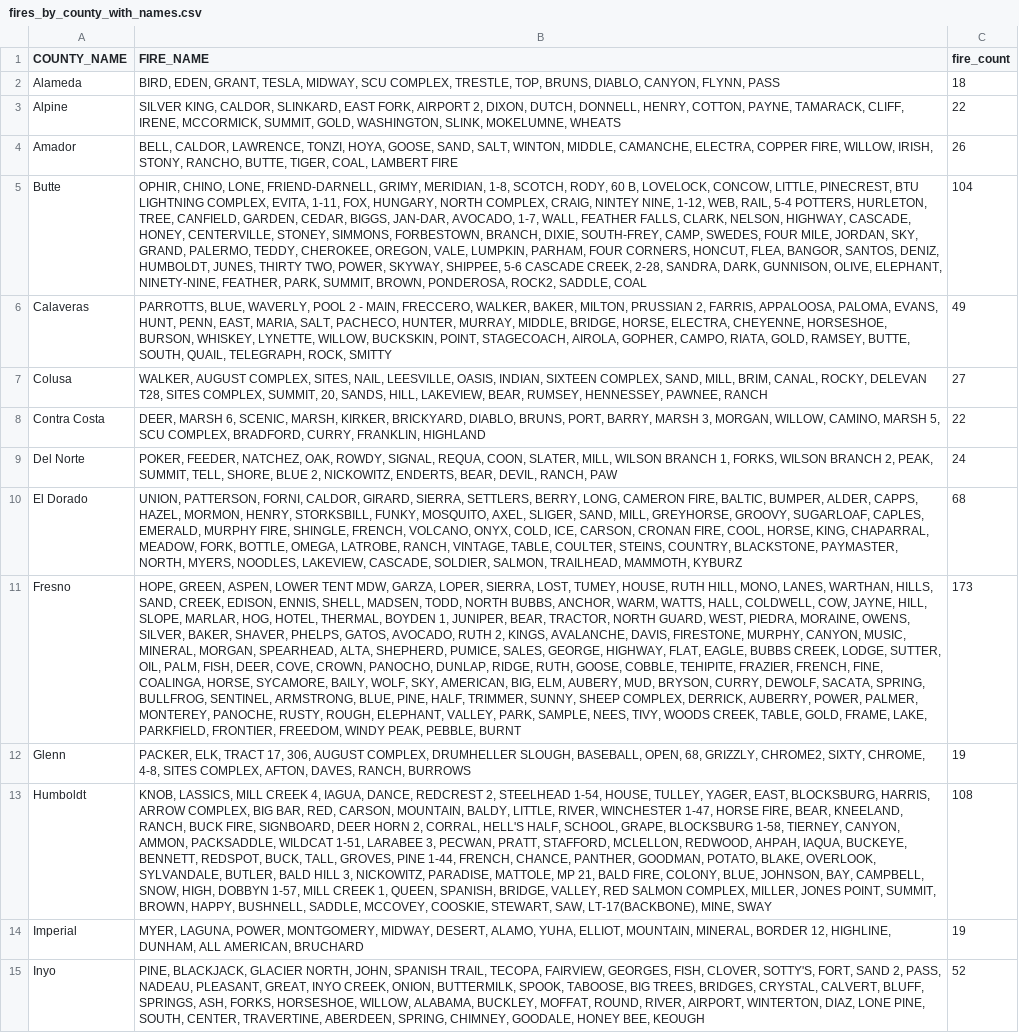
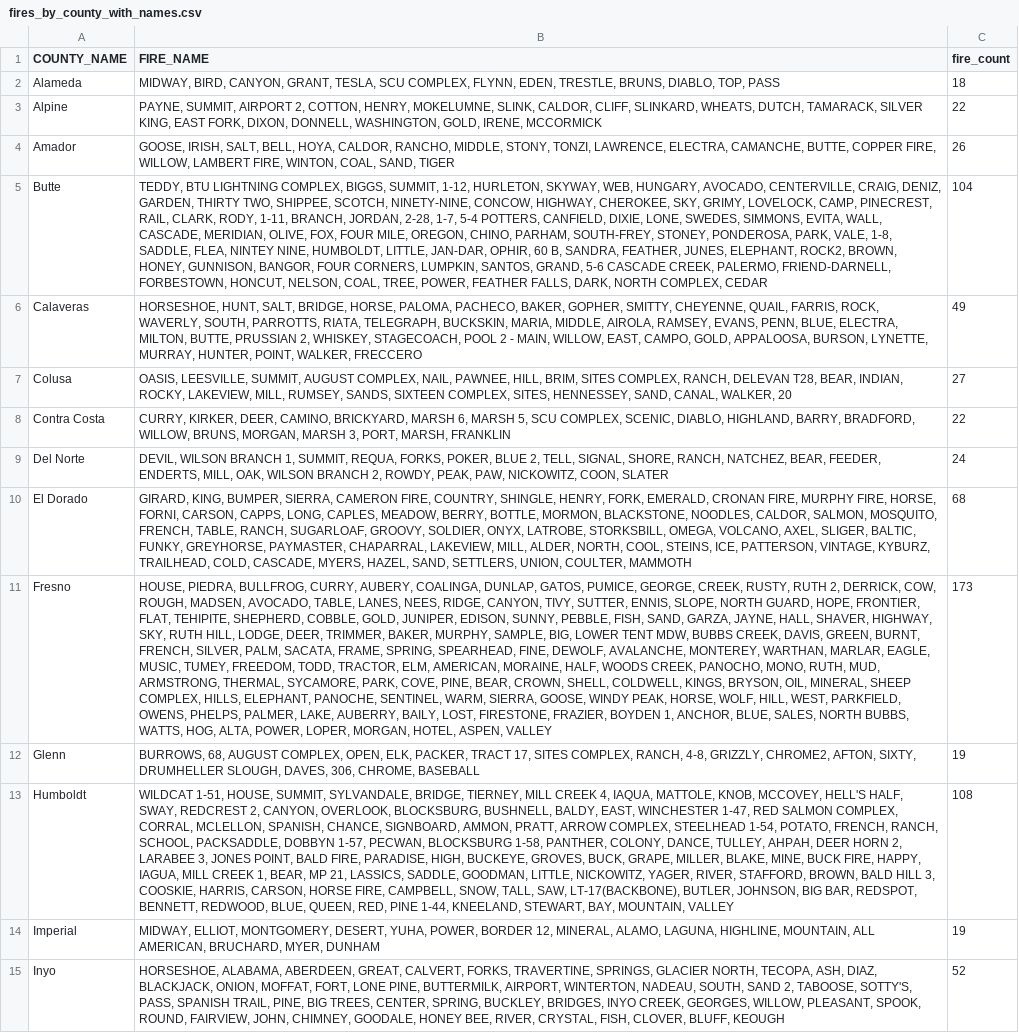
Before and after one commit to LegallyNotBlonde/Fire-Analysis, a CSV file: Outputs/fires_by_county_with_names.csv, drawn as a sheet; only a part is shown; the diff covers the shown part only; the diff names each change by its address in the sheet, - before the commit and + after, or states it on an @@ line.

```diff
--- a/Outputs/fires_by_county_with_names.csv
+++ b/Outputs/fires_by_county_with_names.csv
-B2 (FIRE_NAME): BIRD, EDEN, GRANT, TESLA, MIDWAY, SCU COMPLEX, TRESTLE, TOP, BRUNS, DIABLO, CANYON, FLYNN, PASS
+B2 (FIRE_NAME): MIDWAY, BIRD, CANYON, GRANT, TESLA, SCU COMPLEX, FLYNN, EDEN, TRESTLE, BRUNS, DIABLO, TOP, PASS
-B3 (FIRE_NAME): SILVER KING, CALDOR, SLINKARD, EAST FORK, AIRPORT 2, DIXON, DUTCH, DONNELL, HENRY, COTTON, PAYNE, TAMARACK, CLIFF, IRENE, MCCORMICK, SUMMIT, GOLD, WASHINGTON, SLINK, MOKELUMNE, WHEATS
+B3 (FIRE_NAME): PAYNE, SUMMIT, AIRPORT 2, COTTON, HENRY, MOKELUMNE, SLINK, CALDOR, CLIFF, SLINKARD, WHEATS, DUTCH, TAMARACK, SILVER KING, EAST FORK, DIXON, DONNELL, WASHINGTON, GOLD, IRENE, MCCORMICK
-B4 (FIRE_NAME): BELL, CALDOR, LAWRENCE, TONZI, HOYA, GOOSE, SAND, SALT, WINTON, MIDDLE, CAMANCHE, ELECTRA, COPPER FIRE, WILLOW, IRISH, STONY, RANCHO, BUTTE, TIGER, COAL, LAMBERT FIRE
+B4 (FIRE_NAME): GOOSE, IRISH, SALT, BELL, HOYA, CALDOR, RANCHO, MIDDLE, STONY, TONZI, LAWRENCE, ELECTRA, CAMANCHE, BUTTE, COPPER FIRE, WILLOW, LAMBERT FIRE, WINTON, COAL, SAND, TIGER
-B5 (FIRE_NAME): OPHIR, CHINO, LONE, FRIEND-DARNELL, GRIMY, MERIDIAN, 1-8, SCOTCH, RODY, 60 B, LOVELOCK, CONCOW, LITTLE, PINECREST, BTU LIGHTNING COMPLEX, EVITA, 1-11, FOX, HUNGARY, NORTH COMPLEX, CRAIG, NINTEY NINE, 1-12, WEB, RAIL, 5-4 POTTERS, HURLETON, TREE, CANFIELD, GARDEN, CEDAR, BIGGS, JAN-DAR, AVOCADO, 1-7, WALL, FEATHER FALLS, CLARK, NELSON, HIGHWAY, CASCADE, HONEY, CENTERVILLE, STONEY, SIMMONS, FORBESTOWN, BRANCH, DIXIE, SOUTH-FREY, CAMP, SWEDES, FOUR MILE, JORDAN, SKY, GRAND, PALERMO, TEDDY, CHEROKEE, OREGON, VALE, LUMPKIN, PARHAM, FOUR CORNERS, HONCUT, FLEA, BANGOR, SANTOS, DENIZ, HUMBOLDT, JUNES, THIRTY TWO, POWER, SKYWAY, SHIPPEE, 5-6 CASCADE CREEK, 2-28, SANDRA, DARK, GUNNISON, OLIVE, ELEPHANT, NINETY-NINE, FEATHER, PARK, SUMMIT, BROWN, PONDEROSA, ROCK2, SADDLE, COAL
+B5 (FIRE_NAME): TEDDY, BTU LIGHTNING COMPLEX, BIGGS, SUMMIT, 1-12, HURLETON, SKYWAY, WEB, HUNGARY, AVOCADO, CENTERVILLE, CRAIG, DENIZ, GARDEN, THIRTY TWO, SHIPPEE, SCOTCH, NINETY-NINE, CONCOW, HIGHWAY, CHEROKEE, SKY, GRIMY, LOVELOCK, CAMP, PINECREST, RAIL, CLARK, RODY, 1-11, BRANCH, JORDAN, 2-28, 1-7, 5-4 POTTERS, CANFIELD, DIXIE, LONE, SWEDES, SIMMONS, EVITA, WALL, CASCADE, MERIDIAN, OLIVE, FOX, FOUR MILE, OREGON, CHINO, PARHAM, SOUTH-FREY, STONEY, PONDEROSA, PARK, VALE, 1-8, SADDLE, FLEA, NINTEY NINE, HUMBOLDT, LITTLE, JAN-DAR, OPHIR, 60 B, SANDRA, FEATHER, JUNES, ELEPHANT, ROCK2, BROWN, HONEY, GUNNISON, BANGOR, FOUR CORNERS, LUMPKIN, SANTOS, GRAND, 5-6 CASCADE CREEK, PALERMO, FRIEND-DARNELL, FORBESTOWN, HONCUT, NELSON, COAL, TREE, POWER, FEATHER FALLS, DARK, NORTH COMPLEX, CEDAR
-B6 (FIRE_NAME): PARROTTS, BLUE, WAVERLY, POOL 2 - MAIN, FRECCERO, WALKER, BAKER, MILTON, PRUSSIAN 2, FARRIS, APPALOOSA, PALOMA, EVANS, HUNT, PENN, EAST, MARIA, SALT, PACHECO, HUNTER, MURRAY, MIDDLE, BRIDGE, HORSE, ELECTRA, CHEYENNE, HORSESHOE, BURSON, WHISKEY, LYNETTE, WILLOW, BUCKSKIN, POINT, STAGECOACH, AIROLA, GOPHER, CAMPO, RIATA, GOLD, RAMSEY, BUTTE, SOUTH, QUAIL, TELEGRAPH, ROCK, SMITTY
+B6 (FIRE_NAME): HORSESHOE, HUNT, SALT, BRIDGE, HORSE, PALOMA, PACHECO, BAKER, GOPHER, SMITTY, CHEYENNE, QUAIL, FARRIS, ROCK, WAVERLY, SOUTH, PARROTTS, RIATA, TELEGRAPH, BUCKSKIN, MARIA, MIDDLE, AIROLA, RAMSEY, EVANS, PENN, BLUE, ELECTRA, MILTON, BUTTE, PRUSSIAN 2, WHISKEY, STAGECOACH, POOL 2 - MAIN, WILLOW, EAST, CAMPO, GOLD, APPALOOSA, BURSON, LYNETTE, MURRAY, HUNTER, POINT, WALKER, FRECCERO
-B7 (FIRE_NAME): WALKER, AUGUST COMPLEX, SITES, NAIL, LEESVILLE, OASIS, INDIAN, SIXTEEN COMPLEX, SAND, MILL, BRIM, CANAL, ROCKY, DELEVAN T28, SITES COMPLEX, SUMMIT, 20, SANDS, HILL, LAKEVIEW, BEAR, RUMSEY, HENNESSEY, PAWNEE, RANCH
+B7 (FIRE_NAME): OASIS, LEESVILLE, SUMMIT, AUGUST COMPLEX, NAIL, PAWNEE, HILL, BRIM, SITES COMPLEX, RANCH, DELEVAN T28, BEAR, INDIAN, ROCKY, LAKEVIEW, MILL, RUMSEY, SANDS, SIXTEEN COMPLEX, SITES, HENNESSEY, SAND, CANAL, WALKER, 20
-B8 (FIRE_NAME): DEER, MARSH 6, SCENIC, MARSH, KIRKER, BRICKYARD, DIABLO, BRUNS, PORT, BARRY, MARSH 3, MORGAN, WILLOW, CAMINO, MARSH 5, SCU COMPLEX, BRADFORD, CURRY, FRANKLIN, HIGHLAND
+B8 (FIRE_NAME): CURRY, KIRKER, DEER, CAMINO, BRICKYARD, MARSH 6, MARSH 5, SCU COMPLEX, SCENIC, DIABLO, HIGHLAND, BARRY, BRADFORD, WILLOW, BRUNS, MORGAN, MARSH 3, PORT, MARSH, FRANKLIN
-B9 (FIRE_NAME): POKER, FEEDER, NATCHEZ, OAK, ROWDY, SIGNAL, REQUA, COON, SLATER, MILL, WILSON BRANCH 1, FORKS, WILSON BRANCH 2, PEAK, SUMMIT, TELL, SHORE, BLUE 2, NICKOWITZ, ENDERTS, BEAR, DEVIL, RANCH, PAW
+B9 (FIRE_NAME): DEVIL, WILSON BRANCH 1, SUMMIT, REQUA, FORKS, POKER, BLUE 2, TELL, SIGNAL, SHORE, RANCH, NATCHEZ, BEAR, FEEDER, ENDERTS, MILL, OAK, WILSON BRANCH 2, ROWDY, PEAK, PAW, NICKOWITZ, COON, SLATER
-B10 (FIRE_NAME): UNION, PATTERSON, FORNI, CALDOR, GIRARD, SIERRA, SETTLERS, BERRY, LONG, CAMERON FIRE, BALTIC, BUMPER, ALDER, CAPPS, HAZEL, MORMON, HENRY, STORKSBILL, FUNKY, MOSQUITO, AXEL, SLIGER, SAND, MILL, GREYHORSE, GROOVY, SUGARLOAF, CAPLES, EMERALD, MURPHY FIRE, SHINGLE, FRENCH, VOLCANO, ONYX, COLD, ICE, CARSON, CRONAN FIRE, COOL, HORSE, KING, CHAPARRAL, MEADOW, FORK, BOTTLE, OMEGA, LATROBE, RANCH, VINTAGE, TABLE, COULTER, STEINS, COUNTRY, BLACKSTONE, PAYMASTER, NORTH, MYERS, NOODLES, LAKEVIEW, CASCADE, SOLDIER, SALMON, TRAILHEAD, MAMMOTH, KYBURZ
+B10 (FIRE_NAME): GIRARD, KING, BUMPER, SIERRA, CAMERON FIRE, COUNTRY, SHINGLE, HENRY, FORK, EMERALD, CRONAN FIRE, MURPHY FIRE, HORSE, FORNI, CARSON, CAPPS, LONG, CAPLES, MEADOW, BERRY, BOTTLE, MORMON, BLACKSTONE, NOODLES, CALDOR, SALMON, MOSQUITO, FRENCH, TABLE, RANCH, SUGARLOAF, GROOVY, SOLDIER, ONYX, LATROBE, STORKSBILL, OMEGA, VOLCANO, AXEL, SLIGER, BALTIC, FUNKY, GREYHORSE, PAYMASTER, CHAPARRAL, LAKEVIEW, MILL, ALDER, NORTH, COOL, STEINS, ICE, PATTERSON, VINTAGE, KYBURZ, TRAILHEAD, COLD, CASCADE, MYERS, HAZEL, SAND, SETTLERS, UNION, COULTER, MAMMOTH
-B11 (FIRE_NAME): HOPE, GREEN, ASPEN, LOWER TENT MDW, GARZA, LOPER, SIERRA, LOST, TUMEY, HOUSE, RUTH HILL, MONO, LANES, WARTHAN, HILLS, SAND, CREEK, EDISON, ENNIS, SHELL, MADSEN, TODD, NORTH BUBBS, ANCHOR, WARM, WATTS, HALL, COLDWELL, COW, JAYNE, HILL, SLOPE, MARLAR, HOG, HOTEL, THERMAL, BOYDEN 1, JUNIPER, BEAR, TRACTOR, NORTH GUARD, WEST, PIEDRA, MORAINE, OWENS, SILVER, BAKER, SHAVER, PHELPS, GATOS, AVOCADO, RUTH 2, KINGS, AVALANCHE, DAVIS, FIRESTONE, MURPHY, CANYON, MUSIC, MINERAL, MORGAN, SPEARHEAD, ALTA, SHEPHERD, PUMICE, SALES, GEORGE, HIGHWAY, FLAT, EAGLE, BUBBS CREEK, LODGE, SUTTER, OIL, PALM, FISH, DEER, COVE, CROWN, PANOCHO, DUNLAP, RIDGE, RUTH, GOOSE, COBBLE, TEHIPITE, FRAZIER, FRENCH, FINE, COALINGA, HORSE, SYCAMORE, BAILY, WOLF, SKY, AMERICAN, BIG, ELM, AUBERY, MUD, BRYSON, CURRY, DEWOLF, SACATA, SPRING, BULLFROG, SENTINEL, ARMSTRONG, BLUE, PINE, HALF, TRIMMER, SUNNY, SHEEP COMPLEX, DERRICK, AUBERRY, POWER, PALMER, MONTEREY, PANOCHE, RUSTY, ROUGH, ELEPHANT, VALLEY, PARK, SAMPLE, NEES, TIVY, WOODS CREEK, TABLE, GOLD, FRAME, LAKE, PARKFIELD, FRONTIER, FREEDOM, WINDY PEAK, PEBBLE, BURNT
+B11 (FIRE_NAME): HOUSE, PIEDRA, BULLFROG, CURRY, AUBERY, COALINGA, DUNLAP, GATOS, PUMICE, GEORGE, CREEK, RUSTY, RUTH 2, DERRICK, COW, ROUGH, MADSEN, AVOCADO, TABLE, LANES, NEES, RIDGE, CANYON, TIVY, SUTTER, ENNIS, SLOPE, NORTH GUARD, HOPE, FRONTIER, FLAT, TEHIPITE, SHEPHERD, COBBLE, GOLD, JUNIPER, EDISON, SUNNY, PEBBLE, FISH, SAND, GARZA, JAYNE, HALL, SHAVER, HIGHWAY, SKY, RUTH HILL, LODGE, DEER, TRIMMER, BAKER, MURPHY, SAMPLE, BIG, LOWER TENT MDW, BUBBS CREEK, DAVIS, GREEN, BURNT, FRENCH, SILVER, PALM, SACATA, FRAME, SPRING, SPEARHEAD, FINE, DEWOLF, AVALANCHE, MONTEREY, WARTHAN, MARLAR, EAGLE, MUSIC, TUMEY, FREEDOM, TODD, TRACTOR, ELM, AMERICAN, MORAINE, HALF, WOODS CREEK, PANOCHO, MONO, RUTH, MUD, ARMSTRONG, THERMAL, SYCAMORE, PARK, COVE, PINE, BEAR, CROWN, SHELL, COLDWELL, KINGS, BRYSON, OIL, MINERAL, SHEEP COMPLEX, HILLS, ELEPHANT, PANOCHE, SENTINEL, WARM, SIERRA, GOOSE, WINDY PEAK, HORSE, WOLF, HILL, WEST, PARKFIELD, OWENS, PHELPS, PALMER, LAKE, AUBERRY, BAILY, LOST, FIRESTONE, FRAZIER, BOYDEN 1, ANCHOR, BLUE, SALES, NORTH BUBBS, WATTS, HOG, ALTA, POWER, LOPER, MORGAN, HOTEL, ASPEN, VALLEY
-B12 (FIRE_NAME): PACKER, ELK, TRACT 17, 306, AUGUST COMPLEX, DRUMHELLER SLOUGH, BASEBALL, OPEN, 68, GRIZZLY, CHROME2, SIXTY, CHROME, 4-8, SITES COMPLEX, AFTON, DAVES, RANCH, BURROWS
+B12 (FIRE_NAME): BURROWS, 68, AUGUST COMPLEX, OPEN, ELK, PACKER, TRACT 17, SITES COMPLEX, RANCH, 4-8, GRIZZLY, CHROME2, AFTON, SIXTY, DRUMHELLER SLOUGH, DAVES, 306, CHROME, BASEBALL
-B13 (FIRE_NAME): KNOB, LASSICS, MILL CREEK 4, IAGUA, DANCE, REDCREST 2, STEELHEAD 1-54, HOUSE, TULLEY, YAGER, EAST, BLOCKSBURG, HARRIS, ARROW COMPLEX, BIG BAR, RED, CARSON, MOUNTAIN, BALDY, LITTLE, RIVER, WINCHESTER 1-47, HORSE FIRE, BEAR, KNEELAND, RANCH, BUCK FIRE, SIGNBOARD, DEER HORN 2, CORRAL, HELL'S HALF, SCHOOL, GRAPE, BLOCKSBURG 1-58, TIERNEY, CANYON, AMMON, PACKSADDLE, WILDCAT 1-51, LARABEE 3, PECWAN, PRATT, STAFFORD, MCLELLON, REDWOOD, AHPAH, IAQUA, BUCKEYE, BENNETT, REDSPOT, BUCK, TALL, GROVES, PINE 1-44, FRENCH, CHANCE, PANTHER, GOODMAN, POTATO, BLAKE, OVERLOOK, SYLVANDALE, BUTLER, BALD HILL 3, NICKOWITZ, PARADISE, MATTOLE, MP 21, BALD FIRE, COLONY, BLUE, JOHNSON, BAY, CAMPBELL, SNOW, HIGH, DOBBYN 1-57, MILL CREEK 1, QUEEN, SPANISH, BRIDGE, VALLEY, RED SALMON COMPLEX, MILLER, JONES POINT, SUMMIT, BROWN, HAPPY, BUSHNELL, SADDLE, MCCOVEY, COOSKIE, STEWART, SAW, LT-17(BACKBONE), MINE, SWAY
+B13 (FIRE_NAME): WILDCAT 1-51, HOUSE, SUMMIT, SYLVANDALE, BRIDGE, TIERNEY, MILL CREEK 4, IAQUA, MATTOLE, KNOB, MCCOVEY, HELL'S HALF, SWAY, REDCREST 2, CANYON, OVERLOOK, BLOCKSBURG, BUSHNELL, BALDY, EAST, WINCHESTER 1-47, RED SALMON COMPLEX, CORRAL, MCLELLON, SPANISH, CHANCE, SIGNBOARD, AMMON, PRATT, ARROW COMPLEX, STEELHEAD 1-54, POTATO, FRENCH, RANCH, SCHOOL, PACKSADDLE, DOBBYN 1-57, PECWAN, BLOCKSBURG 1-58, PANTHER, COLONY, DANCE, TULLEY, AHPAH, DEER HORN 2, LARABEE 3, JONES POINT, BALD FIRE, PARADISE, HIGH, BUCKEYE, GROVES, BUCK, GRAPE, MILLER, BLAKE, MINE, BUCK FIRE, HAPPY, IAGUA, MILL CREEK 1, BEAR, MP 21, LASSICS, SADDLE, GOODMAN, LITTLE, NICKOWITZ, YAGER, RIVER, STAFFORD, BROWN, BALD HILL 3, COOSKIE, HARRIS, CARSON, HORSE FIRE, CAMPBELL, SNOW, TALL, SAW, LT-17(BACKBONE), BUTLER, JOHNSON, BIG BAR, REDSPOT, BENNETT, REDWOOD, BLUE, QUEEN, RED, PINE 1-44, KNEELAND, STEWART, BAY, MOUNTAIN, VALLEY
-B14 (FIRE_NAME): MYER, LAGUNA, POWER, MONTGOMERY, MIDWAY, DESERT, ALAMO, YUHA, ELLIOT, MOUNTAIN, MINERAL, BORDER 12, HIGHLINE, DUNHAM, ALL AMERICAN, BRUCHARD
+B14 (FIRE_NAME): MIDWAY, ELLIOT, MONTGOMERY, DESERT, YUHA, POWER, BORDER 12, MINERAL, ALAMO, LAGUNA, HIGHLINE, MOUNTAIN, ALL AMERICAN, BRUCHARD, MYER, DUNHAM
-B15 (FIRE_NAME): PINE, BLACKJACK, GLACIER NORTH, JOHN, SPANISH TRAIL, TECOPA, FAIRVIEW, GEORGES, FISH, CLOVER, SOTTY'S, FORT, SAND 2, PASS, NADEAU, PLEASANT, GREAT, INYO CREEK, ONION, BUTTERMILK, SPOOK, TABOOSE, BIG TREES, BRIDGES, CRYSTAL, CALVERT, BLUFF, SPRINGS, ASH, FORKS, HORSESHOE, WILLOW, ALABAMA, BUCKLEY, MOFFAT, ROUND, RIVER, AIRPORT, WINTERTON, DIAZ, LONE PINE, SOUTH, CENTER, TRAVERTINE, ABERDEEN, SPRING, CHIMNEY, GOODALE, HONEY BEE, KEOUGH
+B15 (FIRE_NAME): HORSESHOE, ALABAMA, ABERDEEN, GREAT, CALVERT, FORKS, TRAVERTINE, SPRINGS, GLACIER NORTH, TECOPA, ASH, DIAZ, BLACKJACK, ONION, MOFFAT, FORT, LONE PINE, BUTTERMILK, AIRPORT, WINTERTON, NADEAU, SOUTH, SAND 2, TABOOSE, SOTTY'S, PASS, SPANISH TRAIL, PINE, BIG TREES, CENTER, SPRING, BUCKLEY, BRIDGES, INYO CREEK, GEORGES, WILLOW, PLEASANT, SPOOK, ROUND, FAIRVIEW, JOHN, CHIMNEY, GOODALE, HONEY BEE, RIVER, CRYSTAL, FISH, CLOVER, BLUFF, KEOUGH
```
Also changed, not shown: 43 edited cells elsewhere in this file, 5 other files.
